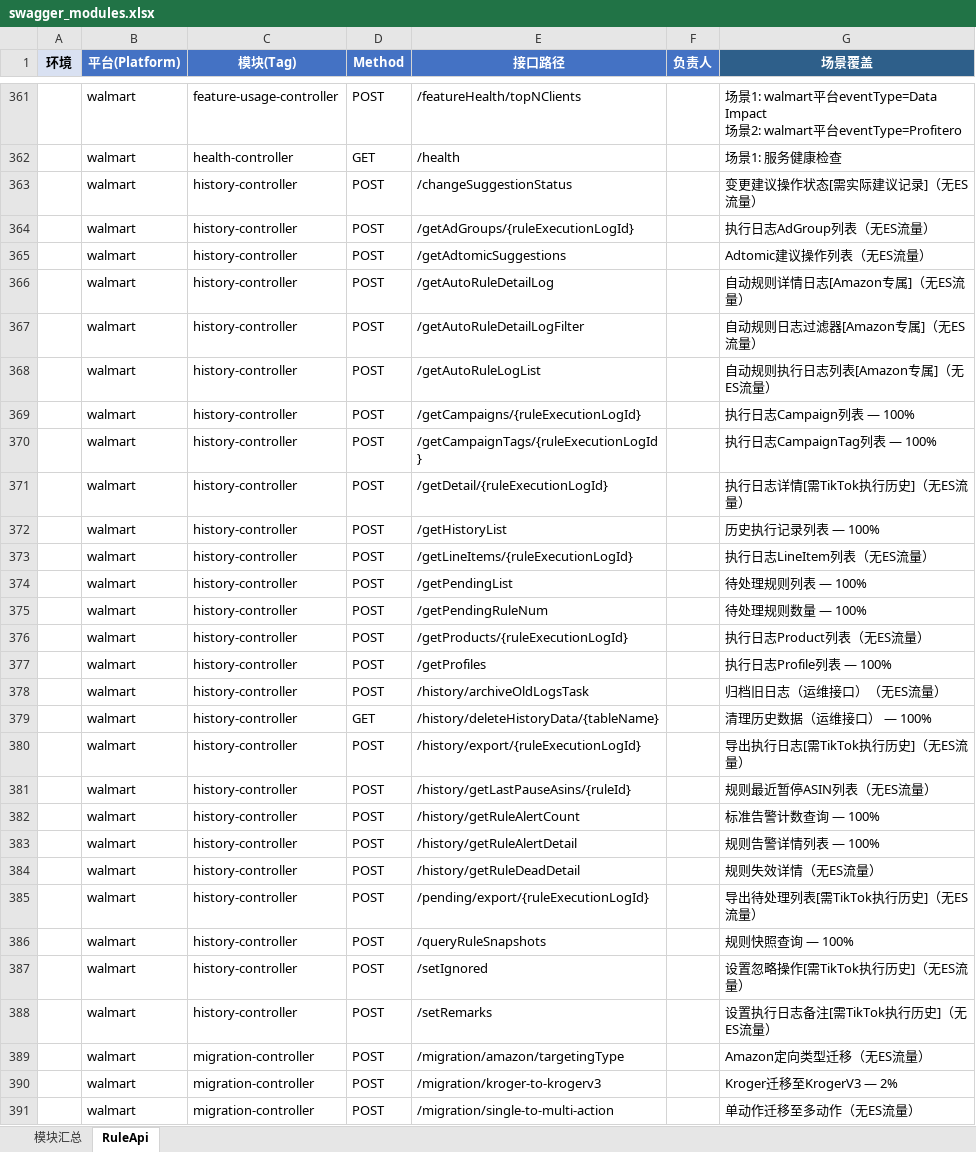
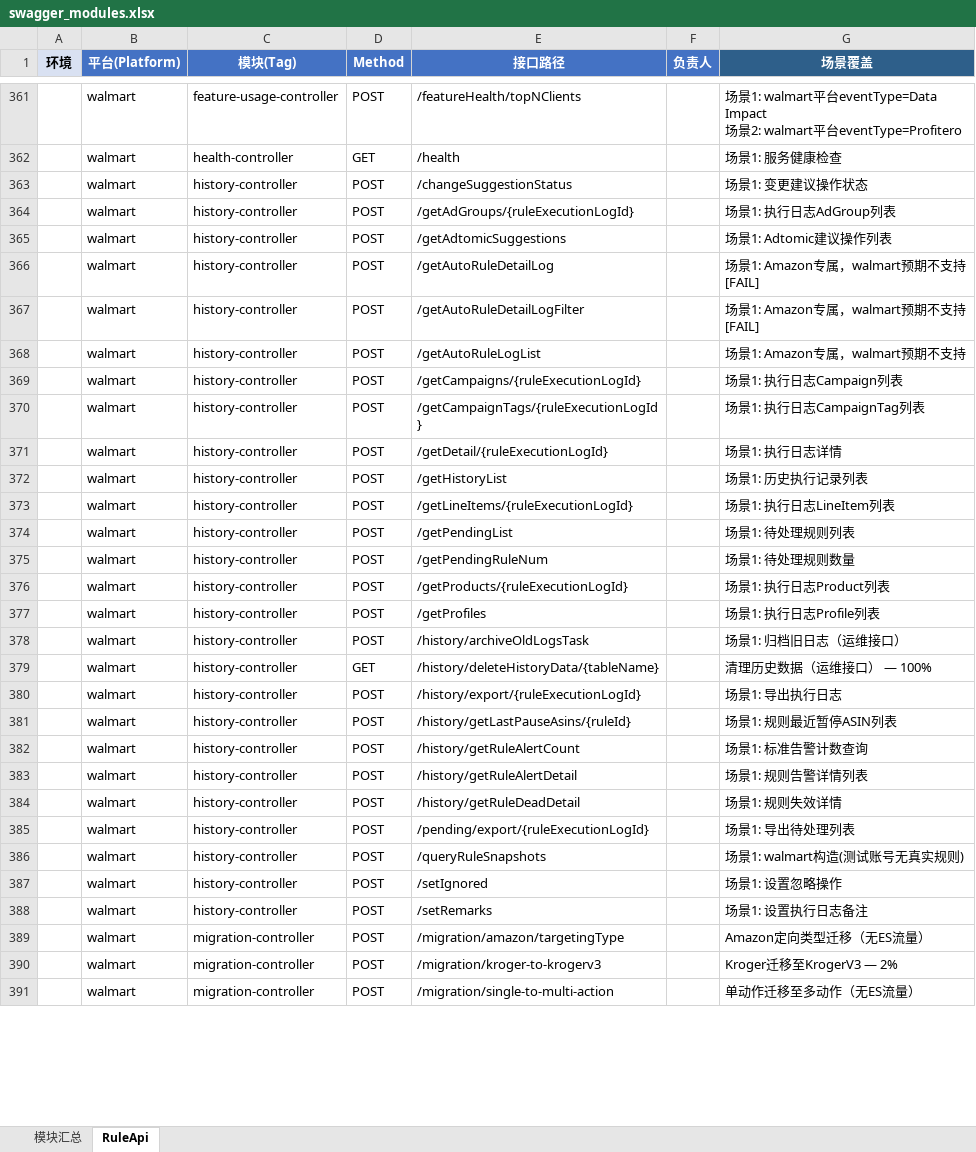
Before and after one commit to guguangjie-pacvue/ai_api, an Excel workbook: single-api/services/rule-api/swagger_modules.xlsx, sheet RuleApi, drawn as a sheet; only a part is shown, gaps mark what is left out; values as stored, in another font and other column widths than the file's, no borders; the diff covers the shown part only; the diff names each change by its address in the sheet, - before the commit and + after, or states it on an @@ line.

```diff
--- a/single-api/services/rule-api/swagger_modules.xlsx (sheet RuleApi)
+++ b/single-api/services/rule-api/swagger_modules.xlsx (sheet RuleApi)
-G363 (场景覆盖): 变更建议操作状态[需实际建议记录]（无ES流量）
+G363 (场景覆盖): 场景1: 变更建议操作状态
-G364 (场景覆盖): 执行日志AdGroup列表（无ES流量）
+G364 (场景覆盖): 场景1: 执行日志AdGroup列表
-G365 (场景覆盖): Adtomic建议操作列表（无ES流量）
+G365 (场景覆盖): 场景1: Adtomic建议操作列表
-G366 (场景覆盖): 自动规则详情日志[Amazon专属]（无ES流量）
+G366 (场景覆盖): 场景1: Amazon专属，walmart预期不支持[FAIL]
-G367 (场景覆盖): 自动规则日志过滤器[Amazon专属]（无ES流量）
+G367 (场景覆盖): 场景1: Amazon专属，walmart预期不支持[FAIL]
-G368 (场景覆盖): 自动规则执行日志列表[Amazon专属]（无ES流量）
+G368 (场景覆盖): 场景1: Amazon专属，walmart预期不支持
-G369 (场景覆盖): 执行日志Campaign列表 — 100%
+G369 (场景覆盖): 场景1: 执行日志Campaign列表
-G370 (场景覆盖): 执行日志CampaignTag列表 — 100%
+G370 (场景覆盖): 场景1: 执行日志CampaignTag列表
-G371 (场景覆盖): 执行日志详情[需TikTok执行历史]（无ES流量）
+G371 (场景覆盖): 场景1: 执行日志详情
-G372 (场景覆盖): 历史执行记录列表 — 100%
+G372 (场景覆盖): 场景1: 历史执行记录列表
-G373 (场景覆盖): 执行日志LineItem列表（无ES流量）
+G373 (场景覆盖): 场景1: 执行日志LineItem列表
-G374 (场景覆盖): 待处理规则列表 — 100%
+G374 (场景覆盖): 场景1: 待处理规则列表
-G375 (场景覆盖): 待处理规则数量 — 100%
+G375 (场景覆盖): 场景1: 待处理规则数量
-G376 (场景覆盖): 执行日志Product列表（无ES流量）
+G376 (场景覆盖): 场景1: 执行日志Product列表
-G377 (场景覆盖): 执行日志Profile列表 — 100%
+G377 (场景覆盖): 场景1: 执行日志Profile列表
-G378 (场景覆盖): 归档旧日志（运维接口）（无ES流量）
+G378 (场景覆盖): 场景1: 归档旧日志（运维接口）
-G380 (场景覆盖): 导出执行日志[需TikTok执行历史]（无ES流量）
+G380 (场景覆盖): 场景1: 导出执行日志
-G381 (场景覆盖): 规则最近暂停ASIN列表（无ES流量）
+G381 (场景覆盖): 场景1: 规则最近暂停ASIN列表
-G382 (场景覆盖): 标准告警计数查询 — 100%
+G382 (场景覆盖): 场景1: 标准告警计数查询
-G383 (场景覆盖): 规则告警详情列表 — 100%
+G383 (场景覆盖): 场景1: 规则告警详情列表
-G384 (场景覆盖): 规则失效详情（无ES流量）
+G384 (场景覆盖): 场景1: 规则失效详情
-G385 (场景覆盖): 导出待处理列表[需TikTok执行历史]（无ES流量）
+G385 (场景覆盖): 场景1: 导出待处理列表
-G386 (场景覆盖): 规则快照查询 — 100%
+G386 (场景覆盖): 场景1: walmart构造(测试账号无真实规则)
-G387 (场景覆盖): 设置忽略操作[需TikTok执行历史]（无ES流量）
+G387 (场景覆盖): 场景1: 设置忽略操作
-G388 (场景覆盖): 设置执行日志备注[需TikTok执行历史]（无ES流量）
+G388 (场景覆盖): 场景1: 设置执行日志备注
```
Also changed, not shown: 105 edited cells elsewhere in this sheet, sheet 模块汇总, 22 other files.
